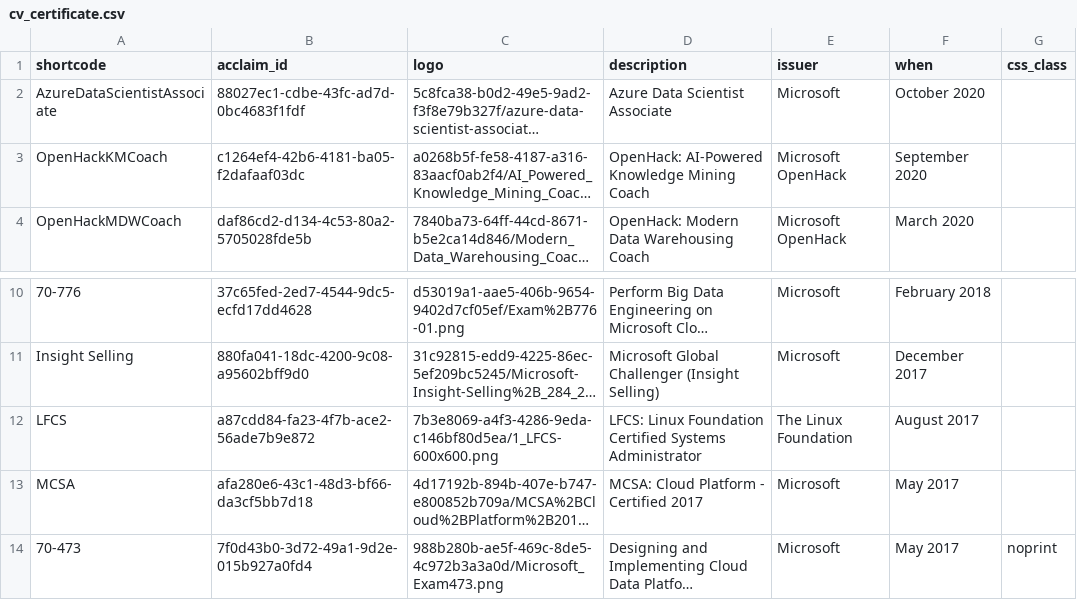
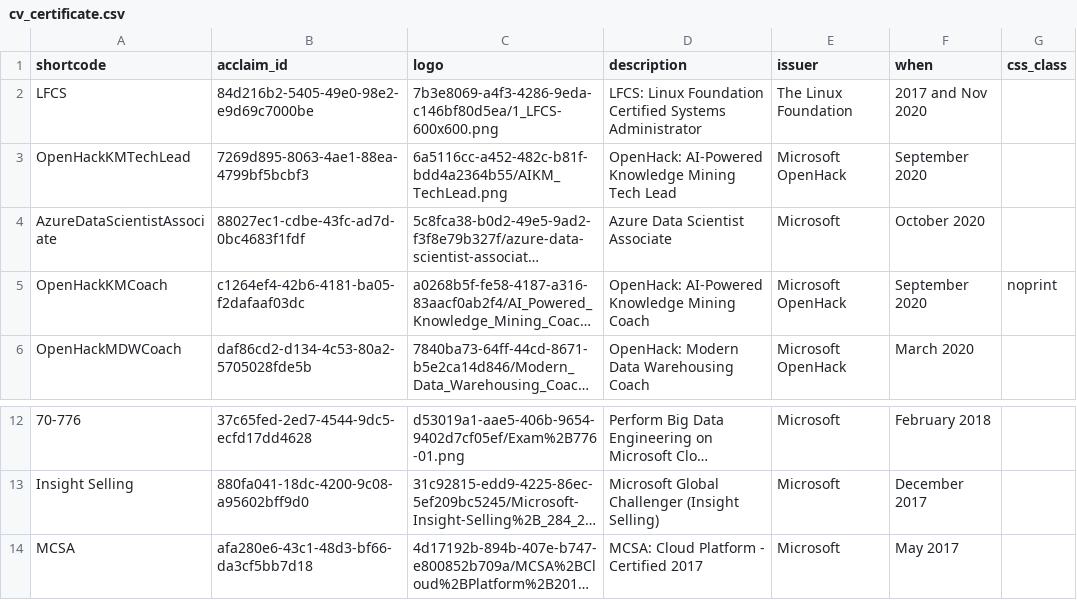
Before and after one commit to nathan-gs/nathan-gs.github.com, a CSV file: _data/cv_certificate.csv, drawn as a sheet; only a part is shown, gaps mark what is left out; the shorter side is filled out with more unchanged rows; long unchanged cells end in …; removed rows and columns are numbered as before the commit, all else as after; the diff names each change by its address in the sheet, - before the commit and + after, or states it on an @@ line.

```diff
--- a/_data/cv_certificate.csv
+++ b/_data/cv_certificate.csv
+row 2: LFCS | 84d216b2-5405-49e0-98e2-e9d69c7000be | 7b3e8069-a4f3-4286-9eda-c146bf80d5ea/1_LFCS-600x600.png | LFCS: Linux Foundation Certified Systems Administrator | The Linux Foundation | 2017 and Nov 2020
+row 3: OpenHackKMTechLead | 7269d895-8063-4ae1-88ea-4799bf5bcbf3 | 6a5116cc-a452-482c-b81f-bdd4a2364b55/AIKM_TechLead.png | OpenHack: AI-Powered Knowledge Mining Tech Lead | Microsoft OpenHack | September 2020
-G5 (css_class): (empty)
+G5 (css_class): noprint
-row 12: LFCS | a87cdd84-fa23-4f7b-ace2-56ade7b9e872 | 7b3e8069-a4f3-4286-9eda-c146bf80d5ea/1_LFCS-600x600.png | LFCS: Linux Foundation Certified Systems Administrator | The Linux Foundation | August 2017
```
Also changed, not shown: 8 other files.
